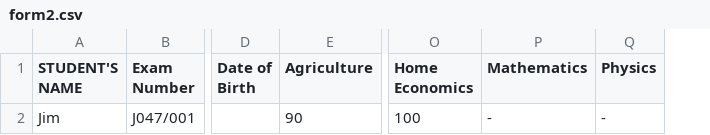
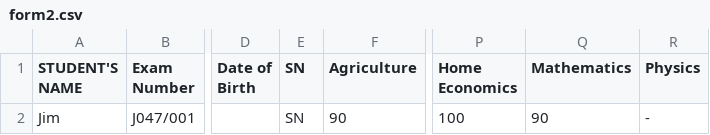
Before and after one commit to magawass/n2, a CSV file: form2.csv, drawn as a sheet; only a part is shown, gaps mark what is left out; addresses are those after the commit; the diff names each change by its address in the sheet, - before the commit and + after, or states it on an @@ line.

Commit message:
Update: form2 - Mathematics (4/8/2026, 4:07:51 PM)

```diff
--- a/form2.csv
+++ b/form2.csv
+column E (SN), row 2: SN
-Q2 (Mathematics): -
+Q2 (Mathematics): 90
```
